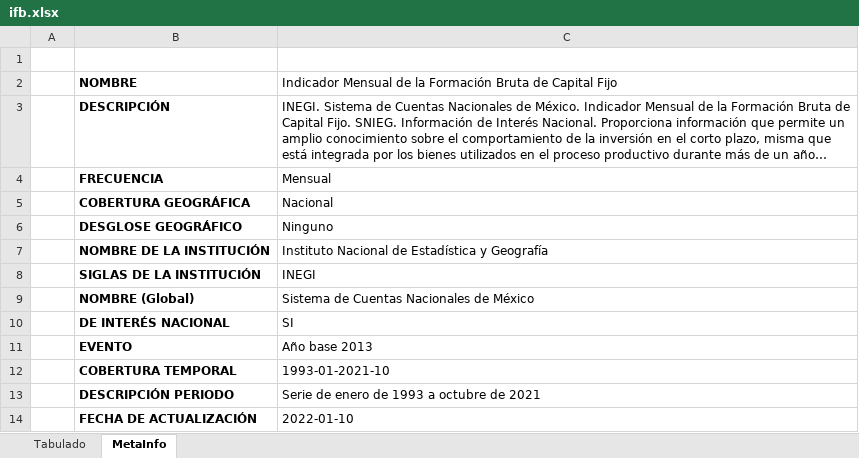
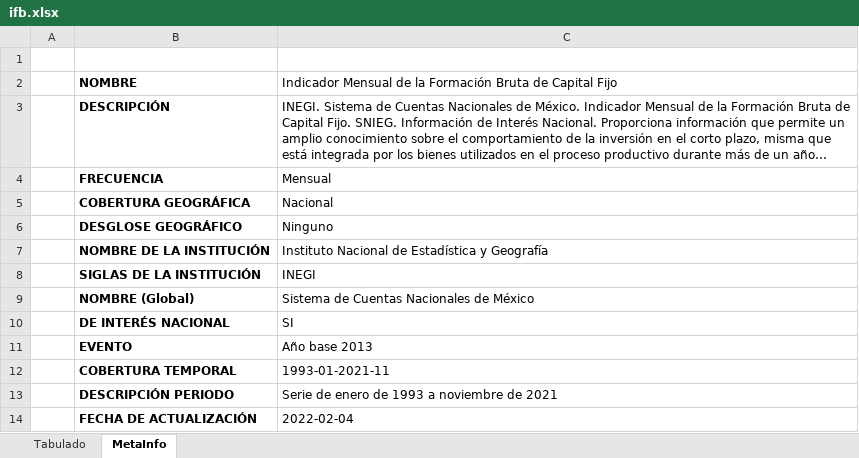
Before and after one commit to SymmetricSymplectic/AsApAnalytics, an Excel workbook: DATA/ifb.xlsx, sheet MetaInfo, drawn as a sheet; long unchanged cells end in …; values as stored, in another font and other column widths than the file's, no borders; the diff names each change by its address in the sheet, - before the commit and + after, or states it on an @@ line.

```diff
--- a/DATA/ifb.xlsx (sheet MetaInfo)
+++ b/DATA/ifb.xlsx (sheet MetaInfo)
-C12: 1993-01-2021-10
+C12: 1993-01-2021-11
-C13: Serie de enero de 1993 a octubre de 2021
+C13: Serie de enero de 1993 a noviembre de 2021
-C14: 2022-01-10
+C14: 2022-02-04
```
Also changed, not shown: sheet Tabulado, DATA/ifbdesest.xlsx, 20 other files.
